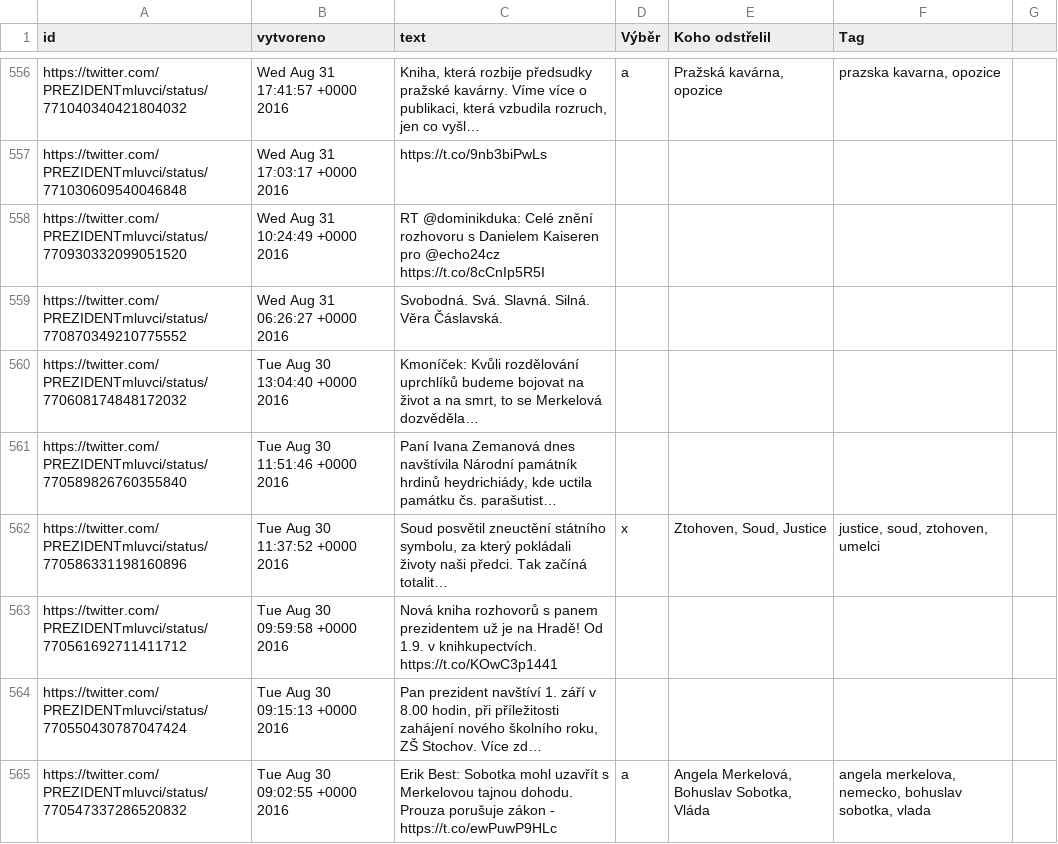
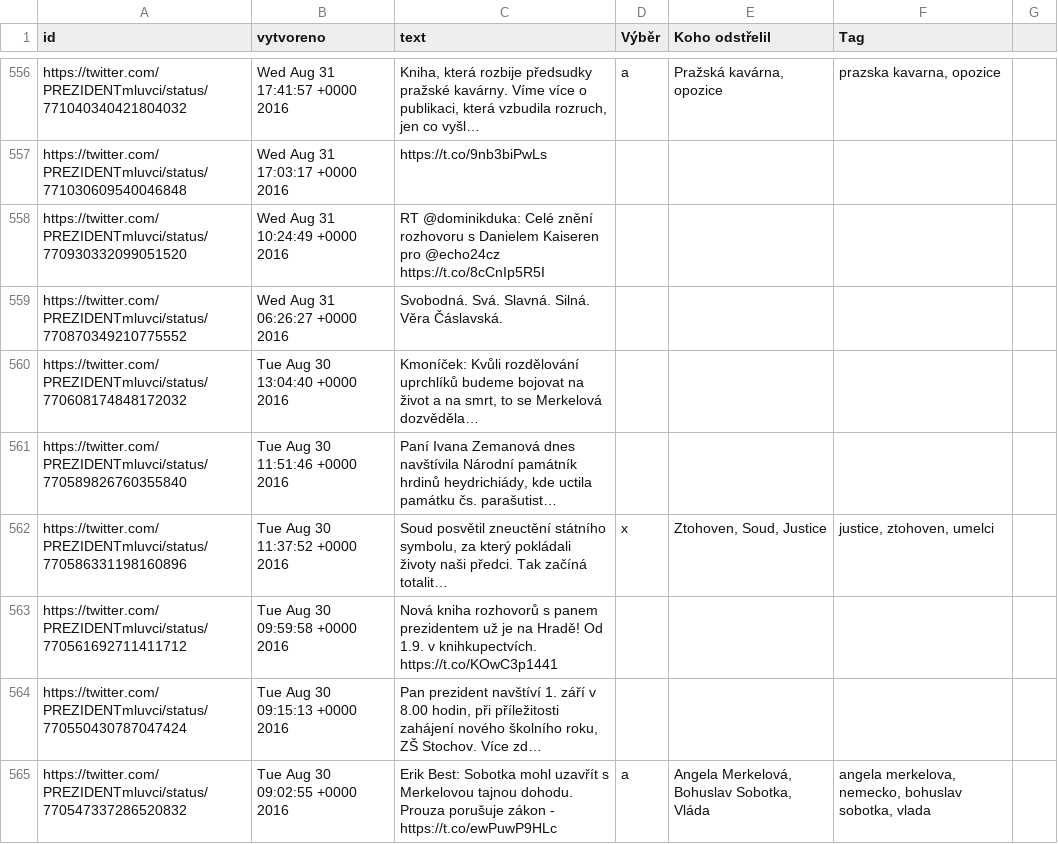
Before and after one commit to veproza/bubliny, a TSV file: data/tweety.tsv, drawn as a sheet; only a part is shown, gaps mark what is left out; long unchanged cells end in …; the diff covers the shown part only; the diff names each change by its address in the sheet, - before the commit and + after, or states it on an @@ line.

```diff
--- a/data/tweety.tsv
+++ b/data/tweety.tsv
-F562 (Tag): justice, soud, ztohoven, umelci
+F562 (Tag): justice, ztohoven, umelci
```
Also changed, not shown: 9 edited cells elsewhere in this file, data/tweety_clean.tsv, 5 other files.
